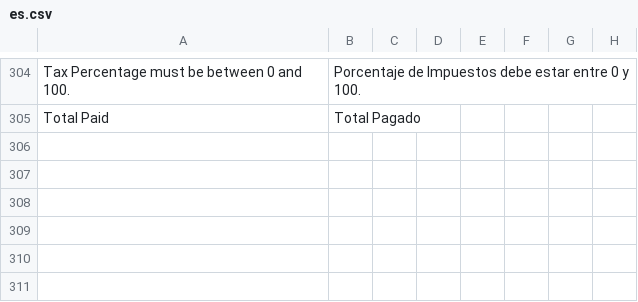
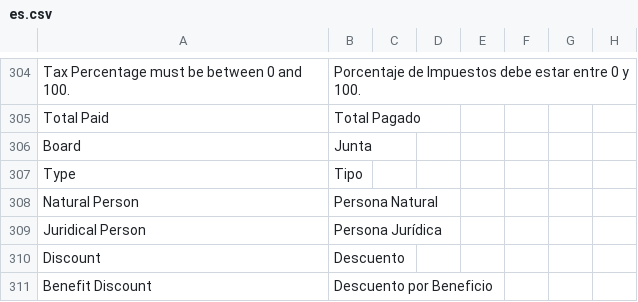
Before and after one commit to edalca/qota, a CSV file: qota/translations/es.csv, drawn as a sheet; only a part is shown, gaps mark what is left out; the diff names each change by its address in the sheet, - before the commit and + after, or states it on an @@ line.

Commit message:
feat: add Benefit Discount fix: Service Contract, Anual Coupon Book

```diff
--- a/qota/translations/es.csv
+++ b/qota/translations/es.csv
+row 306: Board | Junta
+row 307: Type | Tipo
+row 308: Natural Person | Persona Natural
+row 309: Juridical Person | Persona Jurídica
+row 310: Discount | Descuento
+row 311: Benefit Discount | Descuento por Beneficio
```
Also changed, not shown: 10 other files.
